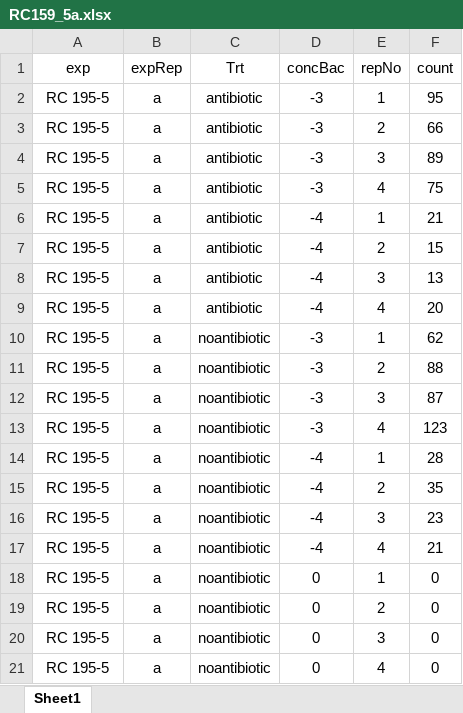
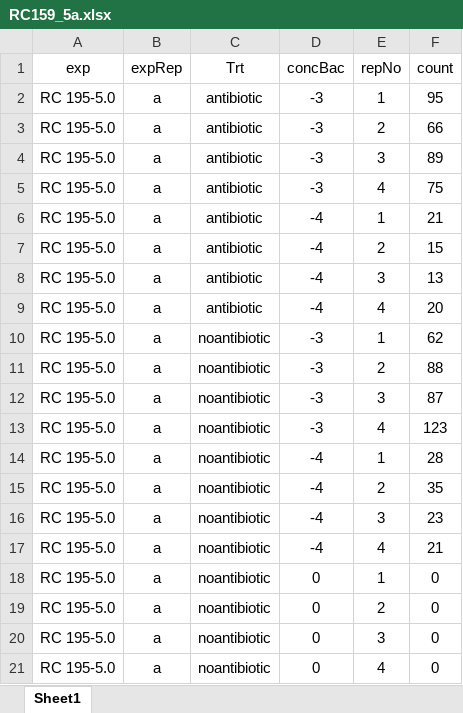
Before and after one commit to mjweeder/RC159-5, an Excel workbook: RC159_5a.xlsx, sheet Sheet1, drawn as a sheet; values as stored, in another font and other column widths than the file's, no borders; the diff names each change by its address in the sheet, - before the commit and + after, or states it on an @@ line.

```diff
--- a/RC159_5a.xlsx (sheet Sheet1)
+++ b/RC159_5a.xlsx (sheet Sheet1)
-A2:A21 (exp): RC 195-5
+A2:A21 (exp): RC 195-5.0
```
Also changed, not shown: RC159_5.xlsx, 10 other files.
